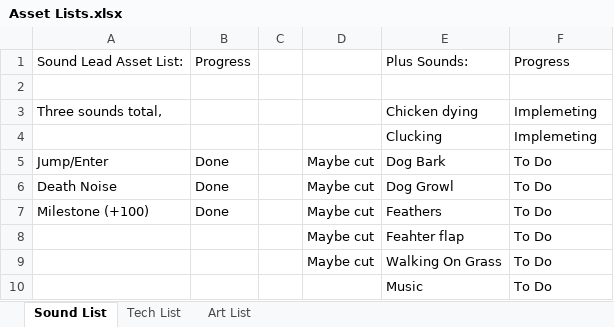
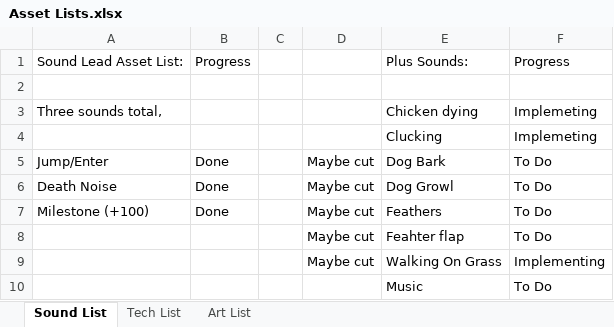
Before and after one commit to Zeke42/Iceberg-Lettuce, an Excel workbook: Documentation/Asset Lists.xlsx, sheet Sound List, drawn as a sheet; values as stored, in another font and other column widths than the file's, no borders; the diff names each change by its address in the sheet, - before the commit and + after, or states it on an @@ line.

Commit message:
update

```diff
--- a/Documentation/Asset Lists.xlsx (sheet Sound List)
+++ b/Documentation/Asset Lists.xlsx (sheet Sound List)
-F9: To Do
+F9: Implementing
```
